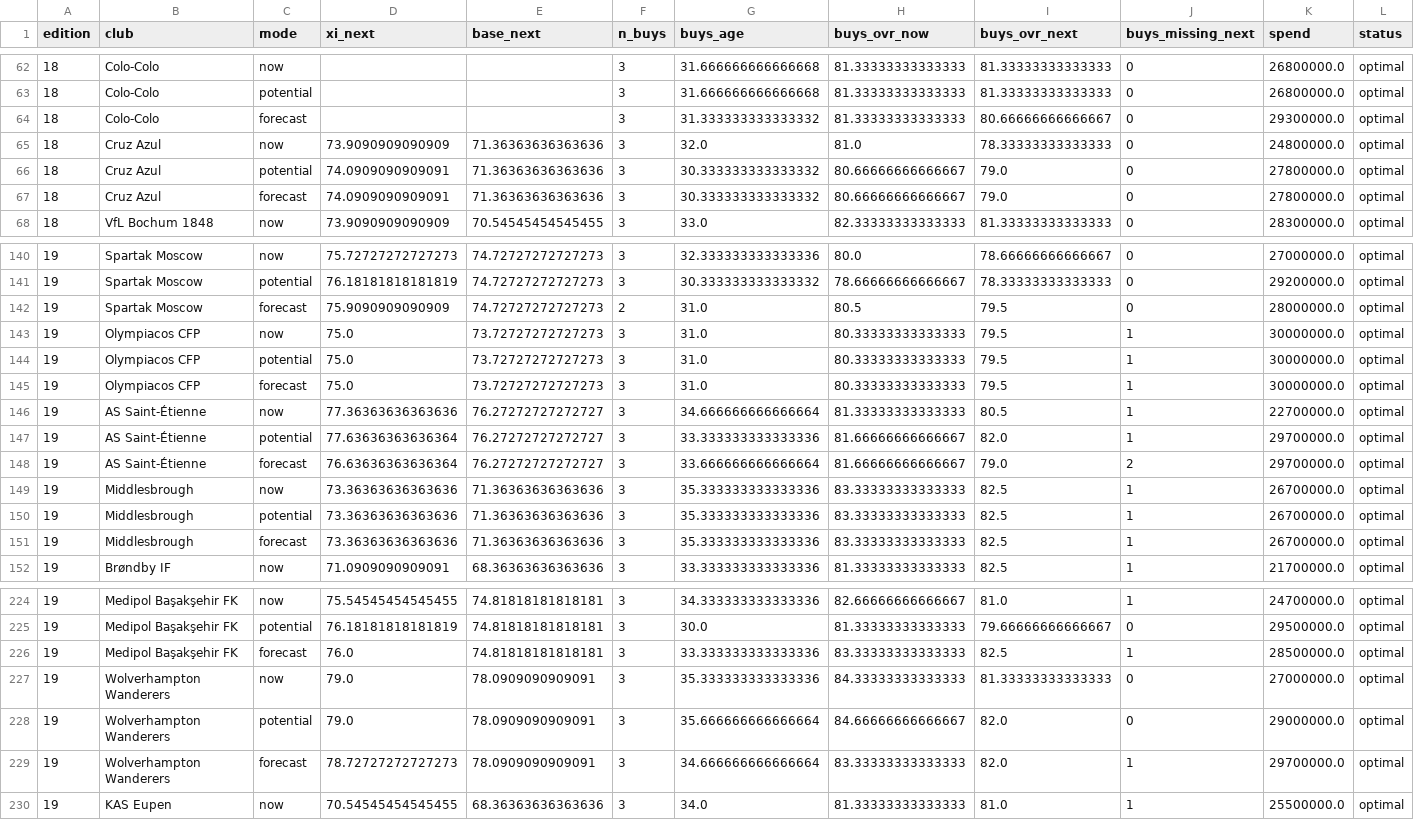
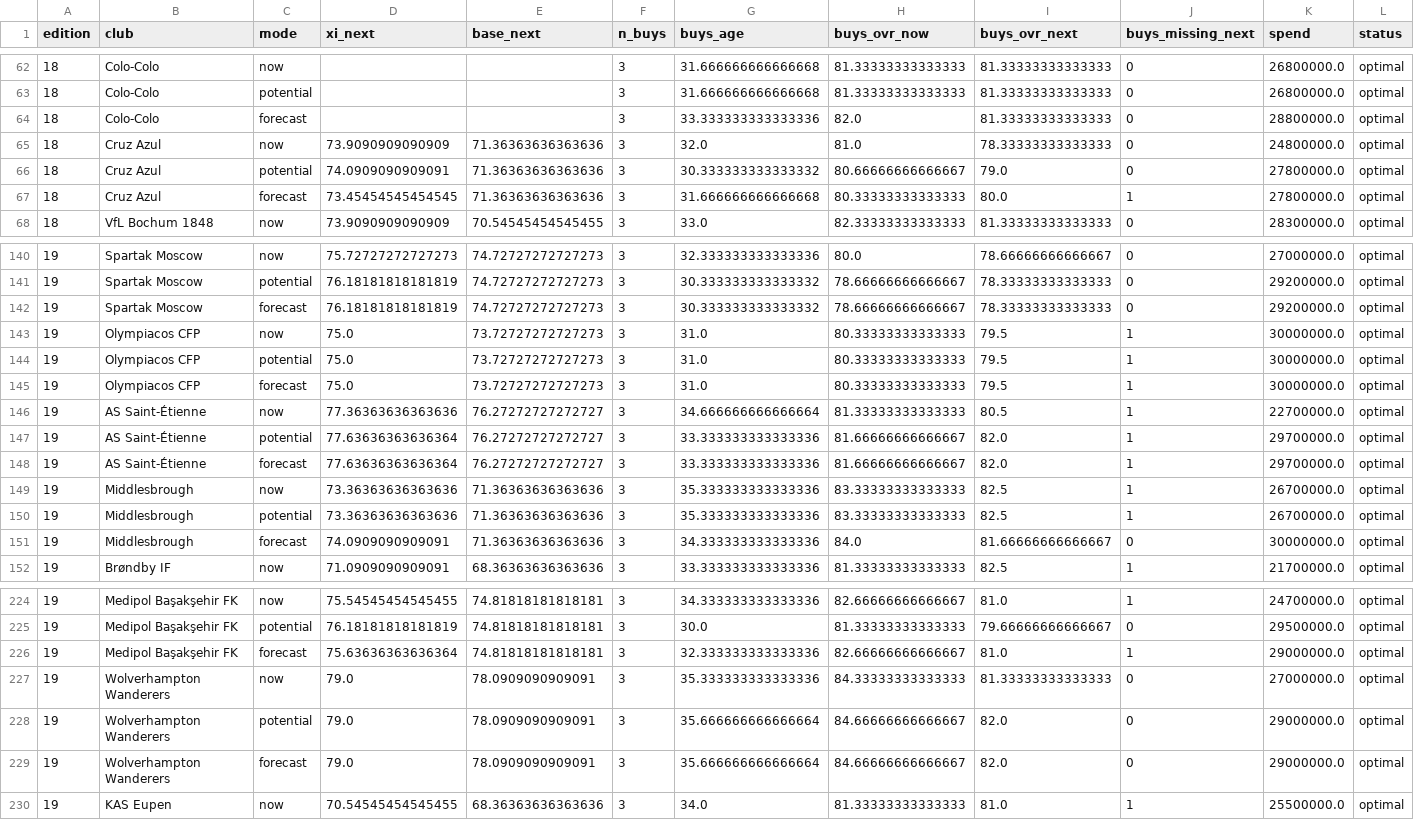
Before and after one commit to Jayagna/FIFA-Scout-System, a CSV file: reports/decision_backtest_h1_ageNone.csv, drawn as a sheet; only a part is shown, gaps mark what is left out; the diff covers the shown part only.

```diff
--- a/reports/decision_backtest_h1_ageNone.csv
+++ b/reports/decision_backtest_h1_ageNone.csv
@@ -63,6 +63,6 @@ edition,club,mode,xi_next,base_next,n_buys,buys_age,buys_ovr_now,buys_ovr_next,b
 18,Colo-Colo,potential,,,3,31.666666666666668,81.33333333333333,81.33333333333333,0,26800000.0,optimal
-18,Colo-Colo,forecast,,,3,31.333333333333332,81.33333333333333,80.66666666666667,0,29300000.0,optimal
+18,Colo-Colo,forecast,,,3,33.333333333333336,82.0,81.33333333333333,0,28800000.0,optimal
 18,Cruz Azul,now,73.9090909090909,71.36363636363636,3,32.0,81.0,78.33333333333333,0,24800000.0,optimal
 18,Cruz Azul,potential,74.0909090909091,71.36363636363636,3,30.333333333333332,80.66666666666667,79.0,0,27800000.0,optimal
-18,Cruz Azul,forecast,74.0909090909091,71.36363636363636,3,30.333333333333332,80.66666666666667,79.0,0,27800000.0,optimal
+18,Cruz Azul,forecast,73.45454545454545,71.36363636363636,3,31.666666666666668,80.33333333333333,80.0,1,27800000.0,optimal
 18,VfL Bochum 1848,now,73.9090909090909,70.54545454545455,3,33.0,82.33333333333333,81.33333333333333,0,28300000.0,optimal
@@ -141,3 +141,3 @@ edition,club,mode,xi_next,base_next,n_buys,buys_age,buys_ovr_now,buys_ovr_next,b
 19,Spartak Moscow,potential,76.18181818181819,74.72727272727273,3,30.333333333333332,78.66666666666667,78.33333333333333,0,29200000.0,optimal
-19,Spartak Moscow,forecast,75.9090909090909,74.72727272727273,2,31.0,80.5,79.5,0,28000000.0,optimal
+19,Spartak Moscow,forecast,76.18181818181819,74.72727272727273,3,30.333333333333332,78.66666666666667,78.33333333333333,0,29200000.0,optimal
 19,Olympiacos CFP,now,75.0,73.72727272727273,3,31.0,80.33333333333333,79.5,1,30000000.0,optimal
@@ -147,6 +147,6 @@ edition,club,mode,xi_next,base_next,n_buys,buys_age,buys_ovr_now,buys_ovr_next,b
 19,AS Saint-Étienne,potential,77.63636363636364,76.27272727272727,3,33.333333333333336,81.66666666666667,82.0,1,29700000.0,optimal
-19,AS Saint-Étienne,forecast,76.63636363636364,76.27272727272727,3,33.666666666666664,81.66666666666667,79.0,2,29700000.0,optimal
+19,AS Saint-Étienne,forecast,77.63636363636364,76.27272727272727,3,33.333333333333336,81.66666666666667,82.0,1,29700000.0,optimal
 19,Middlesbrough,now,73.36363636363636,71.36363636363636,3,35.333333333333336,83.33333333333333,82.5,1,26700000.0,optimal
 19,Middlesbrough,potential,73.36363636363636,71.36363636363636,3,35.333333333333336,83.33333333333333,82.5,1,26700000.0,optimal
-19,Middlesbrough,forecast,73.36363636363636,71.36363636363636,3,35.333333333333336,83.33333333333333,82.5,1,26700000.0,optimal
+19,Middlesbrough,forecast,74.0909090909091,71.36363636363636,3,34.333333333333336,84.0,81.66666666666667,0,30000000.0,optimal
 19,Brøndby IF,now,71.0909090909091,68.36363636363636,3,33.333333333333336,81.33333333333333,82.5,1,21700000.0,optimal
@@ -225,6 +225,6 @@ edition,club,mode,xi_next,base_next,n_buys,buys_age,buys_ovr_now,buys_ovr_next,b
 19,Medipol Başakşehir FK,potential,76.18181818181819,74.81818181818181,3,30.0,81.33333333333333,79.66666666666667,0,29500000.0,optimal
-19,Medipol Başakşehir FK,forecast,76.0,74.81818181818181,3,33.333333333333336,83.33333333333333,82.5,1,28500000.0,optimal
+19,Medipol Başakşehir FK,forecast,75.63636363636364,74.81818181818181,3,32.333333333333336,82.66666666666667,81.0,1,29000000.0,optimal
 19,Wolverhampton Wanderers,now,79.0,78.0909090909091,3,35.333333333333336,84.33333333333333,81.33333333333333,0,27000000.0,optimal
 19,Wolverhampton Wanderers,potential,79.0,78.0909090909091,3,35.666666666666664,84.66666666666667,82.0,0,29000000.0,optimal
-19,Wolverhampton Wanderers,forecast,78.72727272727273,78.0909090909091,3,34.666666666666664,83.33333333333333,82.0,1,29700000.0,optimal
+19,Wolverhampton Wanderers,forecast,79.0,78.0909090909091,3,35.666666666666664,84.66666666666667,82.0,0,29000000.0,optimal
 19,KAS Eupen,now,70.54545454545455,68.36363636363636,3,34.0,81.33333333333333,81.0,1,25500000.0,optimal
```
Also changed, not shown: 34 edited cells elsewhere in this file, reports/decision_backtest_h1_age29.csv, reports/decision_backtest_h2_ageNone.csv, 49 other files.
